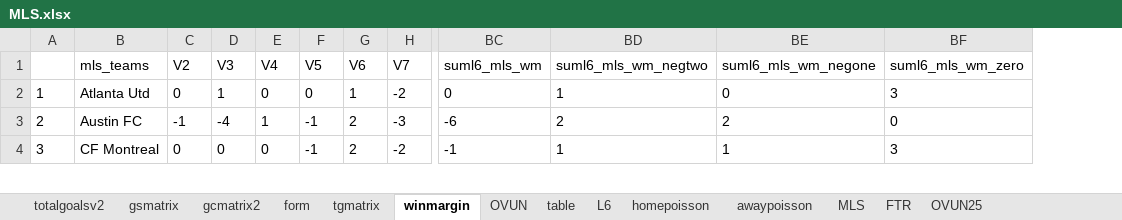
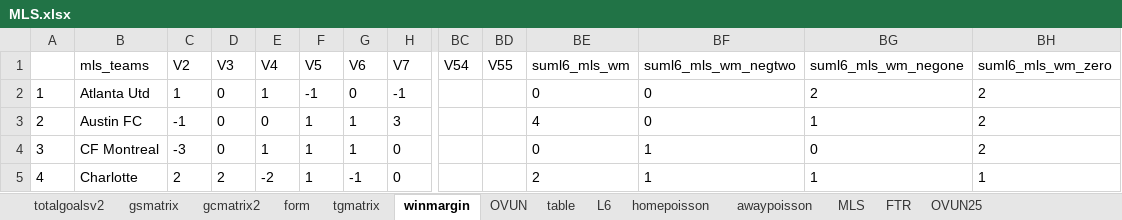
Before and after one commit to gitboyzorro5/Rsoccer, an Excel workbook: NL/MLS.xlsx, sheet winmargin, drawn as a sheet; only a part is shown, gaps mark what is left out; values as stored, in another font and other column widths than the file's, no borders; addresses are those after the commit; rows hold the shown columns only; the diff covers the shown part only; the diff names each change by its address in the sheet, - before the commit and + after, or states it on an @@ line.

```diff
--- a/NL/MLS.xlsx (sheet winmargin)
+++ b/NL/MLS.xlsx (sheet winmargin)
+column BC (V54), empty
+column BD (V55), empty
-C2 (V2): 0
+C2 (V2): 1
-D2 (V3): 1
+D2 (V3): 0
-E2 (V4): 0
+E2 (V4): 1
-F2 (V5): 0
+F2 (V5): -1
-G2 (V6): 1
+G2 (V6): 0
-H2 (V7): -2
+H2 (V7): -1
-BF2 (suml6_mls_wm_negtwo): 1
+BF2 (suml6_mls_wm_negtwo): 0
-BG2 (suml6_mls_wm_negone): 0
+BG2 (suml6_mls_wm_negone): 2
-BH2 (suml6_mls_wm_zero): 3
+BH2 (suml6_mls_wm_zero): 2
-D3 (V3): -4
+D3 (V3): 0
-E3 (V4): 1
+E3 (V4): 0
-F3:F4 (V5): -1
+F3:F4 (V5): 1
-G3:G4 (V6): 2
+G3:G4 (V6): 1
-H3 (V7): -3
+H3 (V7): 3
-BE3 (suml6_mls_wm): -6
+BE3 (suml6_mls_wm): 4
-BF3 (suml6_mls_wm_negtwo): 2
+BF3 (suml6_mls_wm_negtwo): 0
-BG3 (suml6_mls_wm_negone): 2
+BG3 (suml6_mls_wm_negone): 1
-BH3 (suml6_mls_wm_zero): 0
+BH3 (suml6_mls_wm_zero): 2
-C4 (V2): 0
+C4 (V2): -3
-E4 (V4): 0
+E4 (V4): 1
-H4 (V7): -2
+H4 (V7): 0
-BE4 (suml6_mls_wm): -1
+BE4 (suml6_mls_wm): 0
-BG4 (suml6_mls_wm_negone): 1
+BG4 (suml6_mls_wm_negone): 0
-BH4 (suml6_mls_wm_zero): 3
+BH4 (suml6_mls_wm_zero): 2
+row 5: 4 | Charlotte | 2 | 2 | -2 | 1 | -1 | 0 |  |  | 2 | 1 | 1 | 1
```
Also changed, not shown: 241 edited cells and row numbers in column A elsewhere in this sheet, sheet MLS, sheet table, sheet totalgoalsv2, sheet OVUN, sheet gcmatrix2, sheet gsmatrix, 7 more sheets, NL/BRA.xlsx, NL/IRL.xlsx, 25 other files.
